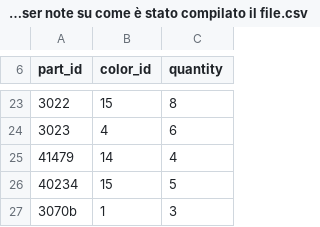
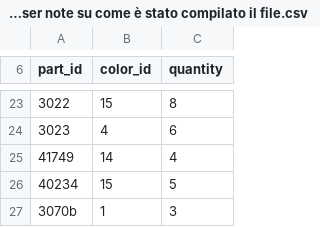
Before and after one commit to zero0n3/brickdb, a CSV file: database/csv/moc_x_user note su come è stato compilato il file.csv, drawn as a sheet; only a part is shown, gaps mark what is left out.

```diff
--- a/database/csv/moc_x_user note su come è stato compilato il file.csv
+++ b/database/csv/moc_x_user note su come è stato compilato il file.csv
@@ -24,3 +24,3 @@ part_id, color_id, quantity
 3023, 4, 6
-41479, 14, 4
+41749, 14, 4
 40234, 15, 5
```
Also changed, not shown: 3 other files.
